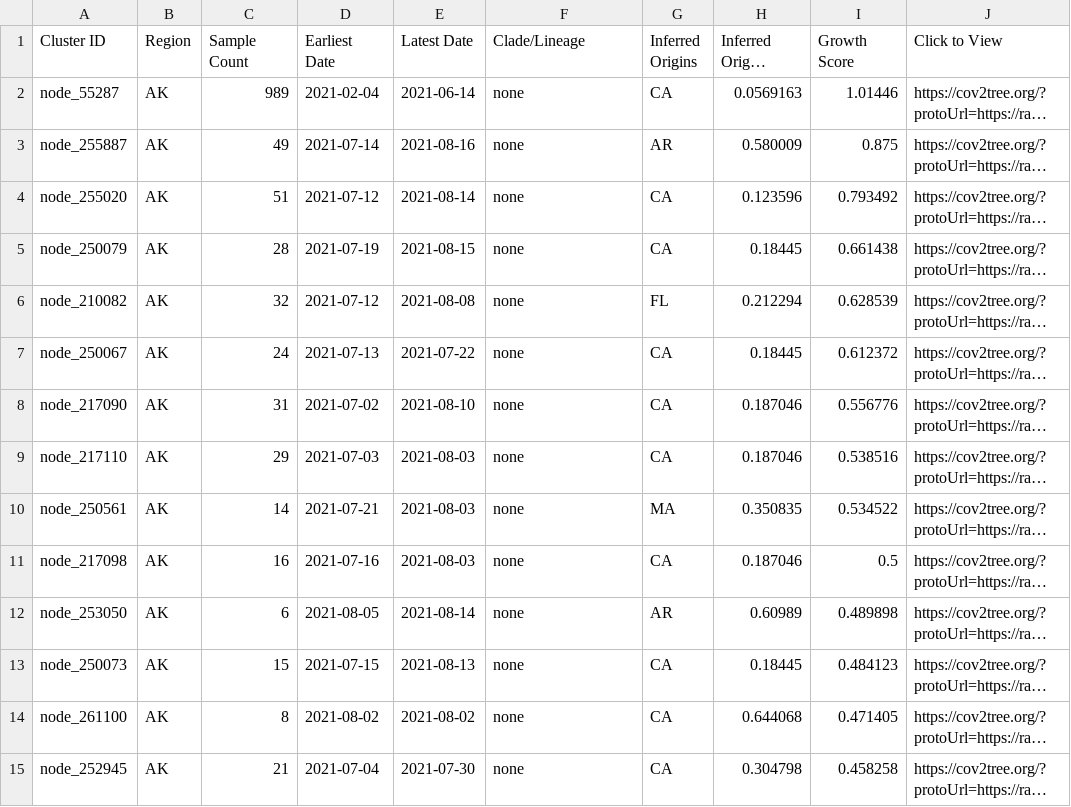
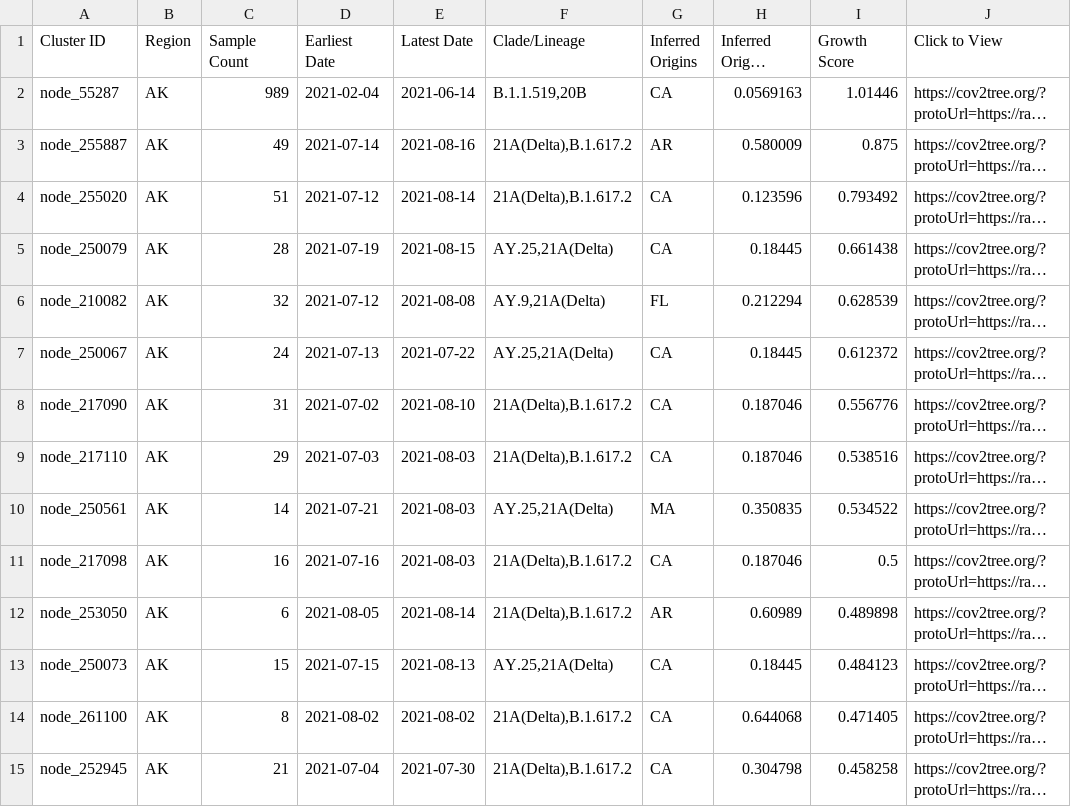
Before and after one commit to jmcbroome/introduction-website, a TSV file: data/display_tables/Alaska_topclusters.tsv, drawn as a sheet; only a part is shown; long unchanged cells end in …; the diff covers the shown part only; the diff names each change by its address in the sheet, - before the commit and + after, or states it on an @@ line.

```diff
--- a/data/display_tables/Alaska_topclusters.tsv
+++ b/data/display_tables/Alaska_topclusters.tsv
-F2 (Clade/Lineage): none
+F2 (Clade/Lineage): B.1.1.519,20B
-F3:F4 (Clade/Lineage): none
+F3:F4 (Clade/Lineage): 21A(Delta),B.1.617.2
-F5 (Clade/Lineage): none
+F5 (Clade/Lineage): AY.25,21A(Delta)
-F6 (Clade/Lineage): none
+F6 (Clade/Lineage): AY.9,21A(Delta)
-F7 (Clade/Lineage): none
+F7 (Clade/Lineage): AY.25,21A(Delta)
-F8:F9 (Clade/Lineage): none
+F8:F9 (Clade/Lineage): 21A(Delta),B.1.617.2
-F10 (Clade/Lineage): none
+F10 (Clade/Lineage): AY.25,21A(Delta)
-F11:F12 (Clade/Lineage): none
+F11:F12 (Clade/Lineage): 21A(Delta),B.1.617.2
-F13 (Clade/Lineage): none
+F13 (Clade/Lineage): AY.25,21A(Delta)
-F14:F15 (Clade/Lineage): none
+F14:F15 (Clade/Lineage): 21A(Delta),B.1.617.2
```
Also changed, not shown: 86 edited cells elsewhere in this file, data/display_tables/Colorado_topclusters.tsv, data/display_tables/Idaho_topclusters.tsv, 50 other files.
